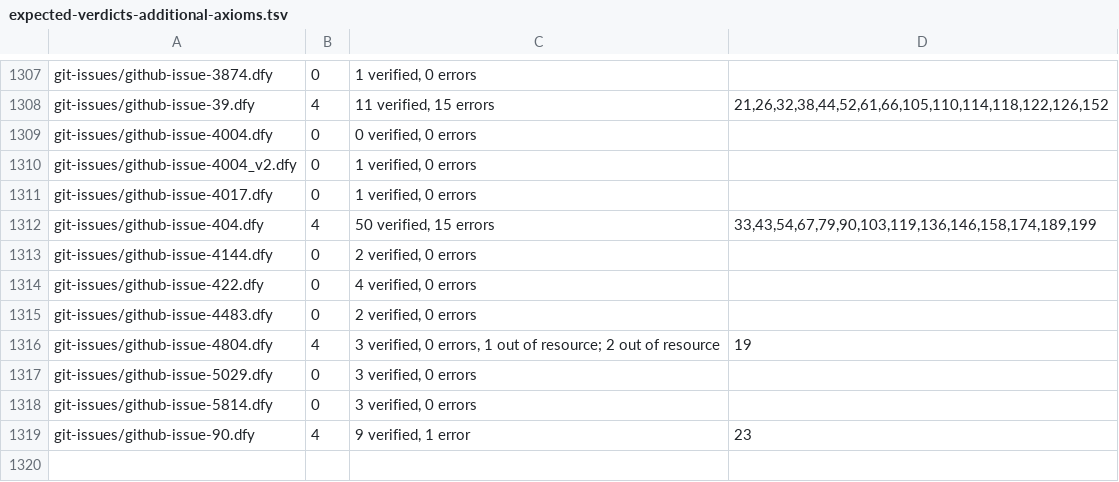
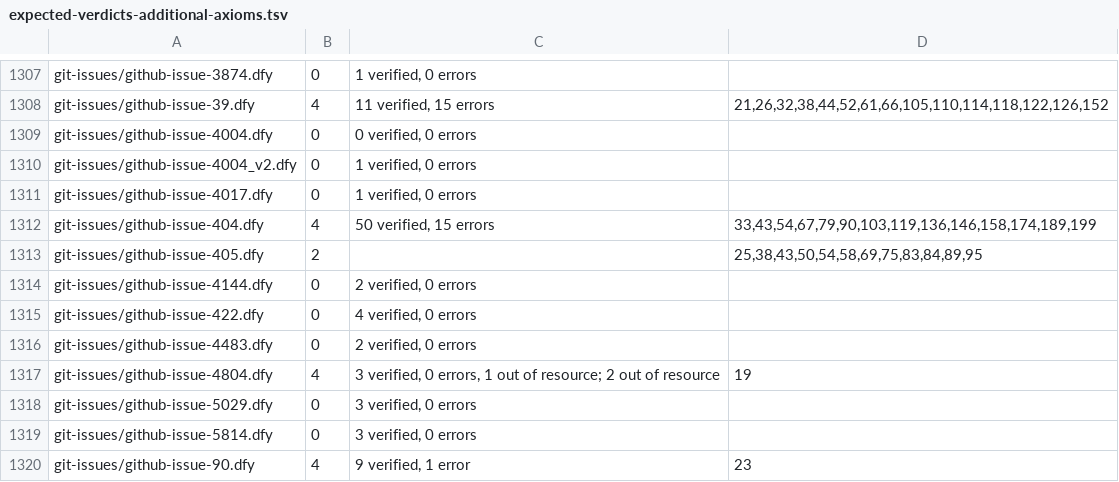
Before and after one commit to erniecohen/dafny, a TSV file: .github/review/expected-verdicts-additional-axioms.tsv, drawn as a sheet; only a part is shown, gaps mark what is left out.

```diff
--- a/.github/review/expected-verdicts-additional-axioms.tsv
+++ b/.github/review/expected-verdicts-additional-axioms.tsv
@@ -1312,2 +1312,3 @@ git-issues/github-issue-4017.dfy	0	1 verified, 0 errors
 git-issues/github-issue-404.dfy	4	50 verified, 15 errors	33,43,54,67,79,90,103,119,136,146,158,174,189,199
+git-issues/github-issue-405.dfy	2		25,38,43,50,54,58,69,75,83,84,89,95
 git-issues/github-issue-4144.dfy	0	2 verified, 0 errors	
```
Also changed, not shown: .github/review/expected-verdicts.tsv.
